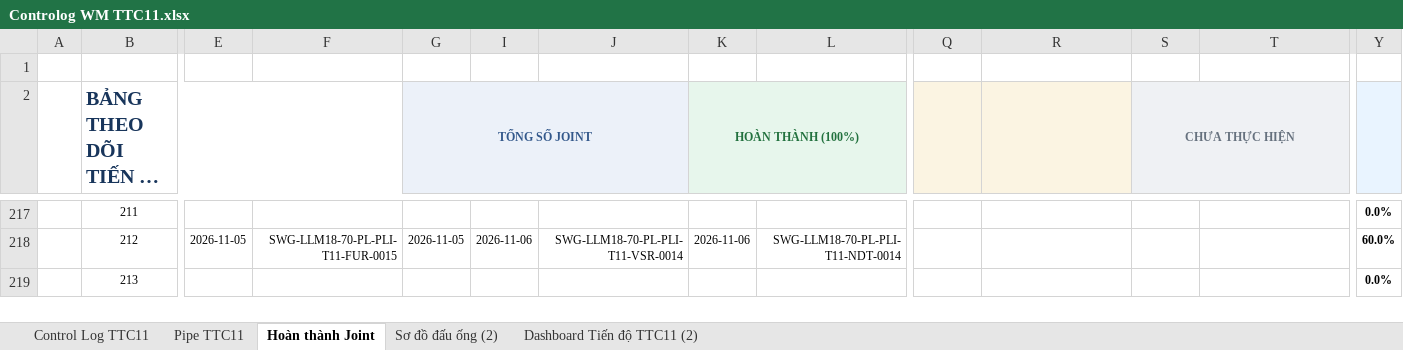
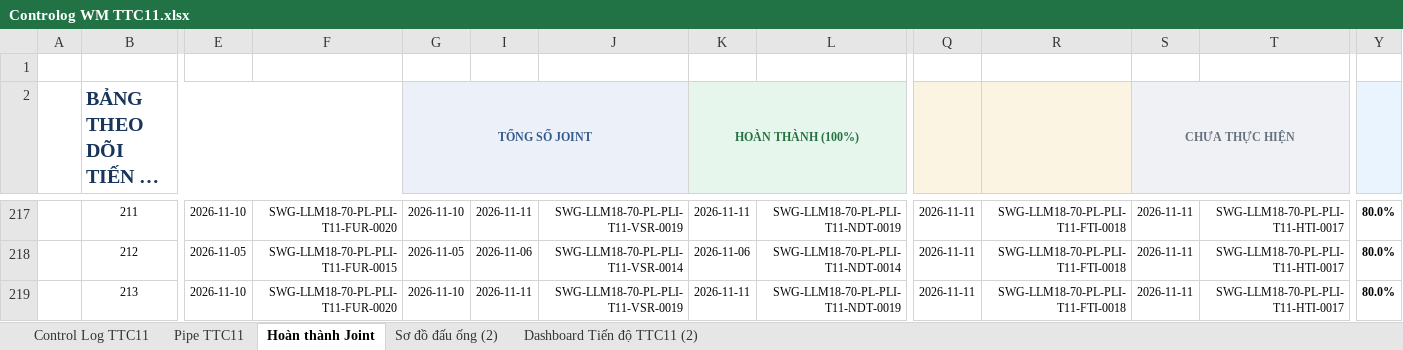
Before and after one commit to letruong28491-dotcom/Fome-rp-rfi-block-b, an Excel workbook: Fome_Sites/TTC11/Fome_Web_Data/Controlog WM TTC11.xlsx, sheet Hoàn thành Joint, drawn as a sheet; only a part is shown, gaps mark what is left out; long unchanged cells end in …; values as stored, in another font and other column widths than the file's, no borders; conditional formats not drawn; the diff covers the shown part only; the diff names each change by its address in the sheet, - before the commit and + after, or states it on an @@ line.

```diff
--- a/Fome_Sites/TTC11/Fome_Web_Data/Controlog WM TTC11.xlsx (sheet Hoàn thành Joint)
+++ b/Fome_Sites/TTC11/Fome_Web_Data/Controlog WM TTC11.xlsx (sheet Hoàn thành Joint)
-E217: (empty)
+E217: 2026-11-10
-F217: (empty)
+F217: SWG-LLM18-70-PL-PLI-T11-FUR-0020
-G217 (TỔNG SỐ JOINT): (empty)
+G217 (TỔNG SỐ JOINT): 2026-11-10
-I217: (empty)
+I217: 2026-11-11
-J217: (empty)
+J217: SWG-LLM18-70-PL-PLI-T11-VSR-0019
-K217 (HOÀN THÀNH (100%)): (empty)
+K217 (HOÀN THÀNH (100%)): 2026-11-11
-L217: (empty)
+L217: SWG-LLM18-70-PL-PLI-T11-NDT-0019
-Q217:Q219: (empty)
+Q217:Q219: 2026-11-11
-R217:R219: (empty)
+R217:R219: SWG-LLM18-70-PL-PLI-T11-FTI-0018
-S217:S219 (CHƯA THỰC HIỆN): (empty)
+S217:S219 (CHƯA THỰC HIỆN): 2026-11-11
-T217:T219: (empty)
+T217:T219: SWG-LLM18-70-PL-PLI-T11-HTI-0017
-Y217: 0.0%
+Y217: 80.0%
-Y218: 60.0%
+Y218: 80.0%
-E219: (empty)
+E219: 2026-11-10
-F219: (empty)
+F219: SWG-LLM18-70-PL-PLI-T11-FUR-0020
-G219 (TỔNG SỐ JOINT): (empty)
+G219 (TỔNG SỐ JOINT): 2026-11-10
-I219: (empty)
+I219: 2026-11-11
-J219: (empty)
+J219: SWG-LLM18-70-PL-PLI-T11-VSR-0019
-K219 (HOÀN THÀNH (100%)): (empty)
+K219 (HOÀN THÀNH (100%)): 2026-11-11
-L219: (empty)
+L219: SWG-LLM18-70-PL-PLI-T11-NDT-0019
-Y219: 0.0%
+Y219: 80.0%
```
Also changed, not shown: 1 added row, 1 removed row and 373 edited cells elsewhere in this sheet, sheet Control Log TTC11, sheet Pipe TTC11, sheet Dashboard Tiến độ TTC11 (2), formulas that keep their value, hidden cells, charts or pictures, Fome_Sites/TTC11/Fome_Web_Data/FORM CHOOSE REPORT - TTC11.xlsx, Fome_Sites/TTC11/RP/10.RP -MTR.xlsx, 5 other files.
